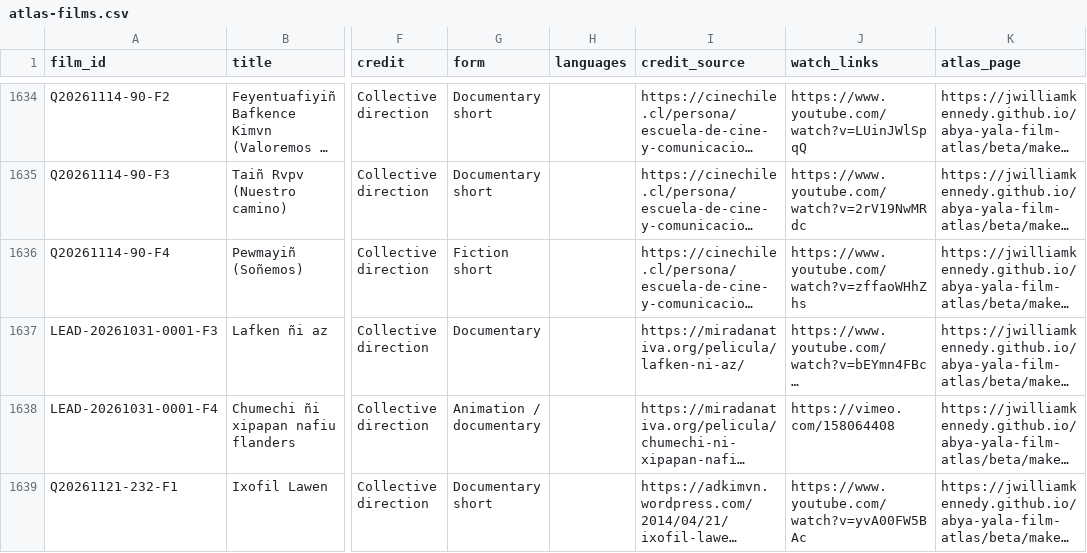
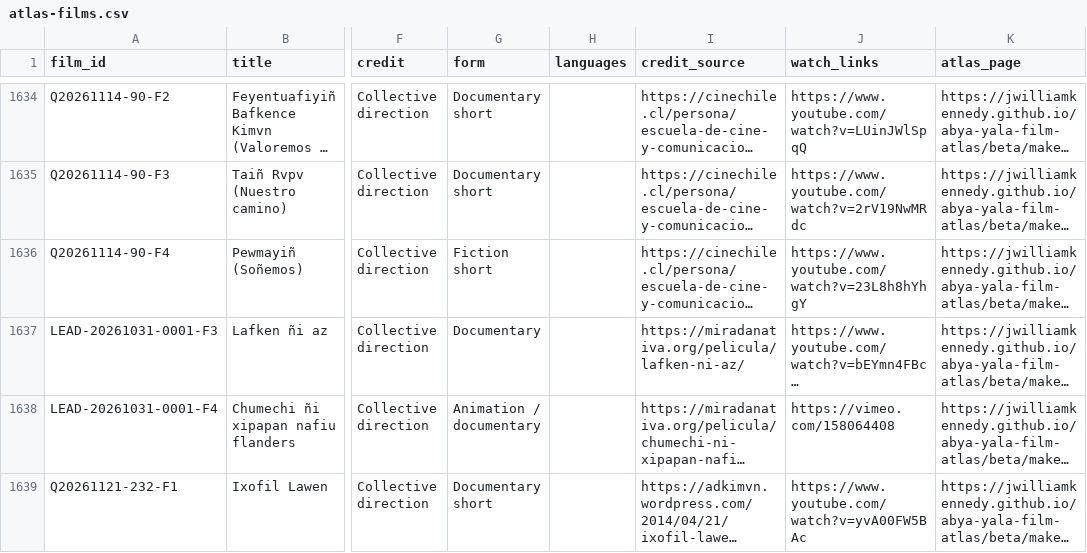
Before and after one commit to jwilliamkennedy/abya-yala-film-atlas, a CSV file: beta/data/atlas-films.csv, drawn as a sheet; only a part is shown, gaps mark what is left out; long unchanged cells end in …; the diff names each change by its address in the sheet, - before the commit and + after, or states it on an @@ line.

```diff
--- a/beta/data/atlas-films.csv
+++ b/beta/data/atlas-films.csv
-J1636 (watch_links): https://www.youtube.com/watch?v=zffaoWHhZhs
+J1636 (watch_links): https://www.youtube.com/watch?v=23L8h8hYhgY
```
Also changed, not shown: 6 other files.
